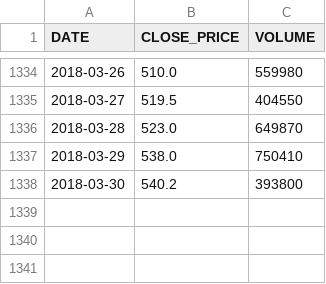
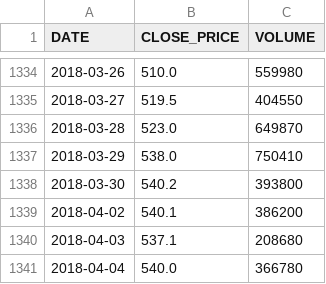
Before and after one commit to WLM1ke/poptimizer_old, a CSV file: data/quotes/MFON.csv, drawn as a sheet; only a part is shown, gaps mark what is left out.

```diff
--- a/data/quotes/MFON.csv
+++ b/data/quotes/MFON.csv
@@ -1338 +1338,4 @@ DATE      ,CLOSE_PRICE,VOLUME
 2018-03-30,540.2      ,393800
+2018-04-02,540.1      ,386200
+2018-04-03,537.1      ,208680
+2018-04-04,540.0      ,366780
```
Also changed, not shown: data/quotes/MSRS.csv, data/quotes/VSMO.csv, 14 other files.
